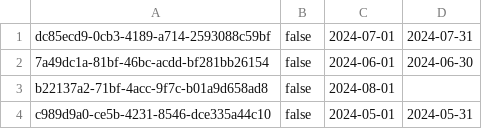
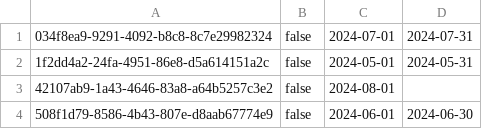
Before and after one commit to MihajloMilojevic/Hotel_OOP1_P, a CSV file: data/price_lists.csv, drawn as a sheet.

```diff
--- a/data/price_lists.csv
+++ b/data/price_lists.csv
@@ -1,4 +1,4 @@
-dc85ecd9-0cb3-4189-a714-2593088c59bf;false;2024-07-01;2024-07-31
-7a49dc1a-81bf-46bc-acdd-bf281bb26154;false;2024-06-01;2024-06-30
-b22137a2-71bf-4acc-9f7c-b01a9d658ad8;false;2024-08-01;
-c989d9a0-ce5b-4231-8546-dce335a44c10;false;2024-05-01;2024-05-31
+034f8ea9-9291-4092-b8c8-8c7e29982324;false;2024-07-01;2024-07-31
+1f2dd4a2-24fa-4951-86e8-d5a614151a2c;false;2024-05-01;2024-05-31
+42107ab9-1a43-4646-83a8-a64b5257c3e2;false;2024-08-01;
+508f1d79-8586-4b43-807e-d8aab67774e9;false;2024-06-01;2024-06-30
```
Also changed, not shown: data/prices_reservationAdditions.csv, data/prices_roomTypes.csv, 18 other files.
